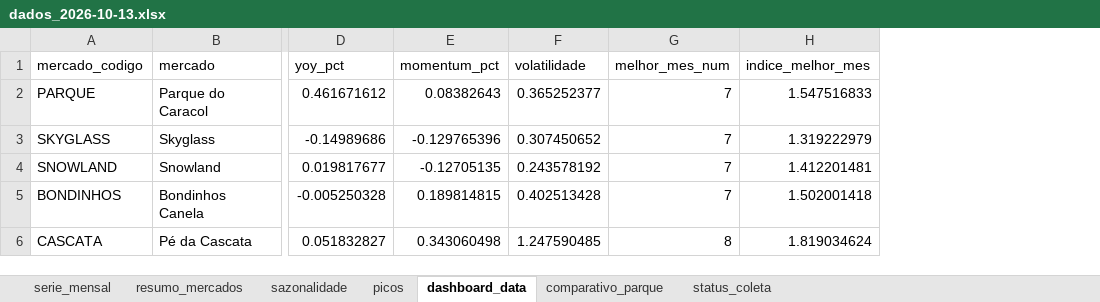
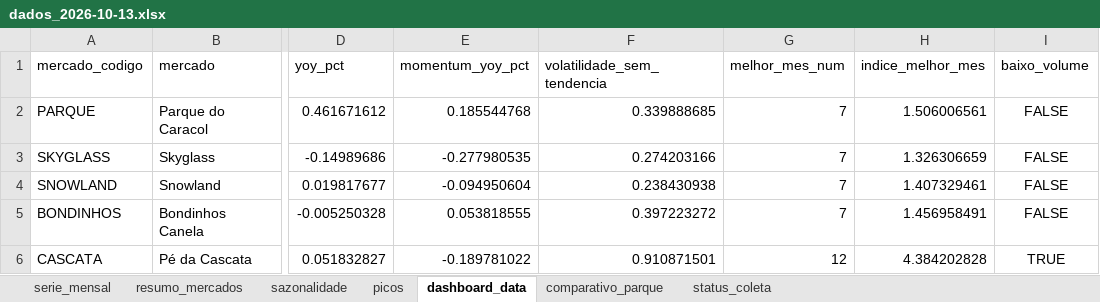
Before and after one commit to emillyvianabr/bondinho-google-trends, an Excel workbook: data/historico/dados_2026-10-13.xlsx, sheet dashboard_data, drawn as a sheet; only a part is shown, gaps mark what is left out; values as stored, in another font and other column widths than the file's, no borders; removed rows and columns are numbered as before the commit, all else as after; the diff names each change by its address in the sheet, - before the commit and + after, or states it on an @@ line.

```diff
--- a/data/historico/dados_2026-10-13.xlsx (sheet dashboard_data)
+++ b/data/historico/dados_2026-10-13.xlsx (sheet dashboard_data)
-column E (momentum_pct), rows 2-6: 0.08382643 | -0.129765396 | -0.12705135 | 0.189814815 | 0.343060498
-column F (volatilidade), rows 2-6: 0.365252377 | 0.307450652 | 0.243578192 | 0.402513428 | 1.247590485
+column E (momentum_yoy_pct), rows 2-6: 0.185544768 | -0.277980535 | -0.094950604 | 0.053818555 | -0.189781022
+column F (volatilidade_sem_tendencia), rows 2-6: 0.339888685 | 0.274203166 | 0.238430938 | 0.397223272 | 0.910871501
+column I (baixo_volume), rows 2-6: FALSE | FALSE | FALSE | FALSE | TRUE
-H2 (indice_melhor_mes): 1.547516833
+H2 (indice_melhor_mes): 1.506006561
-H3 (indice_melhor_mes): 1.319222979
+H3 (indice_melhor_mes): 1.326306659
-H4 (indice_melhor_mes): 1.412201481
+H4 (indice_melhor_mes): 1.407329461
-H5 (indice_melhor_mes): 1.502001418
+H5 (indice_melhor_mes): 1.456958491
-G6 (melhor_mes_num): 8
+G6 (melhor_mes_num): 12
-H6 (indice_melhor_mes): 1.819034624
+H6 (indice_melhor_mes): 4.384202828
```
Also changed, not shown: sheet sazonalidade, sheet resumo_mercados, data/dados.xlsx, downloads/dados.xlsx, 2 other files.
